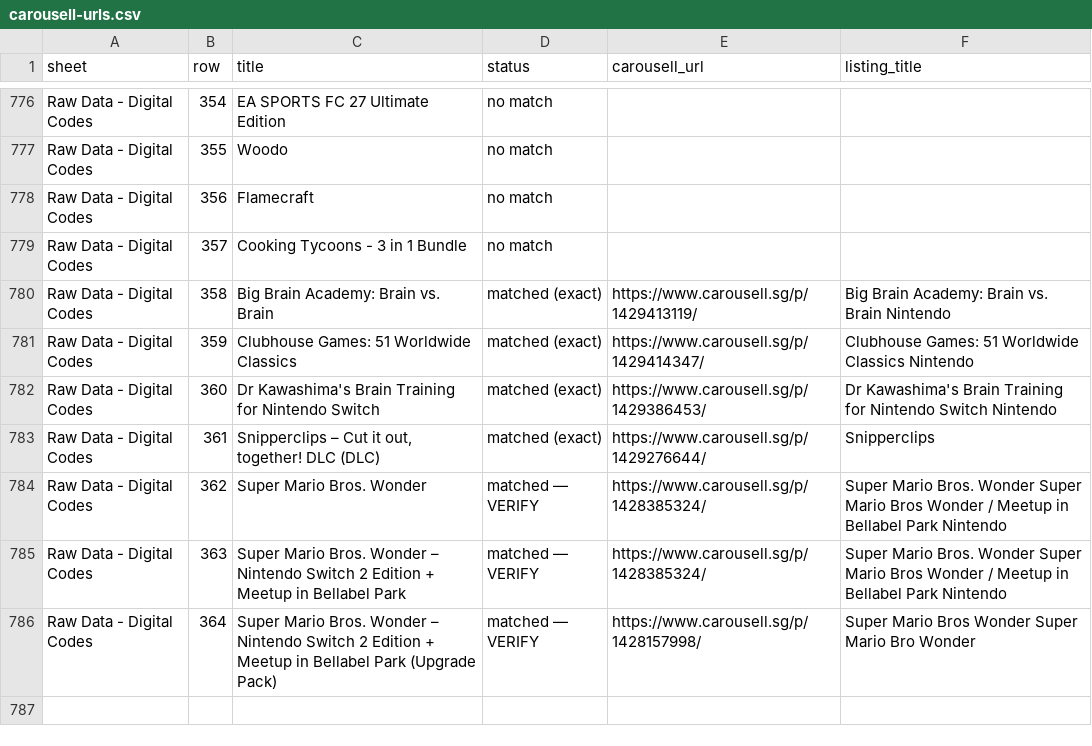
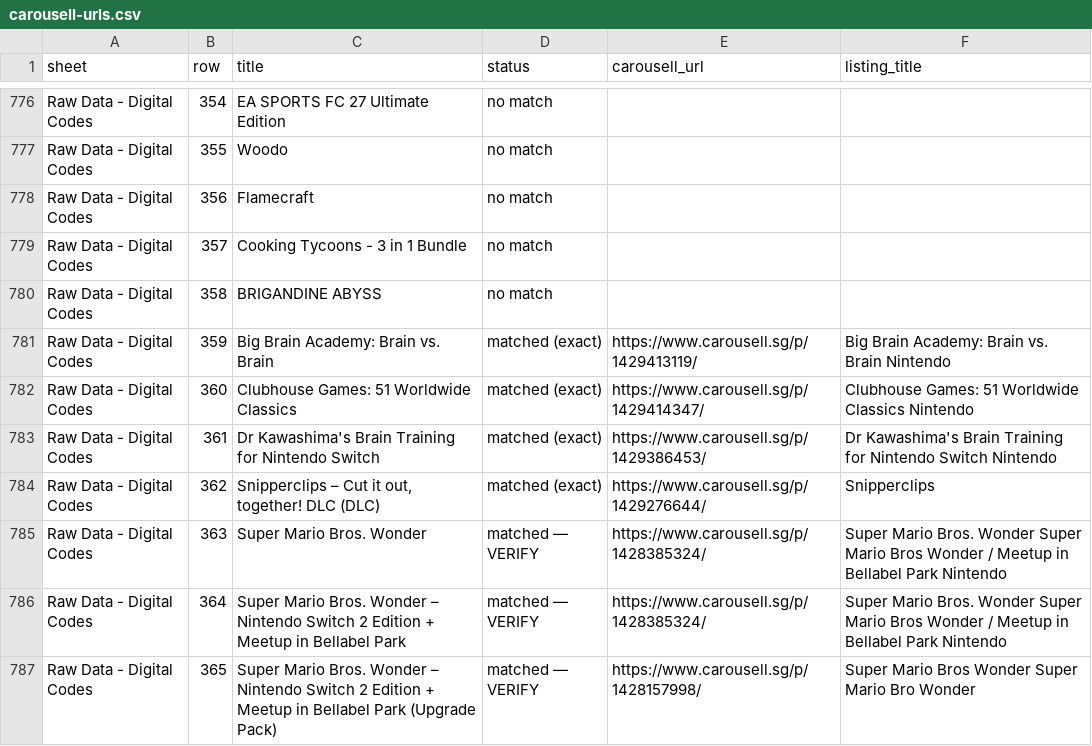
Before and after one commit to imbbloh/game-catalog, a CSV file: carousell-urls.csv, drawn as a sheet; only a part is shown, gaps mark what is left out.

```diff
--- a/carousell-urls.csv
+++ b/carousell-urls.csv
@@ -779,8 +779,9 @@ Raw Data - Digital Codes,356,Flamecraft,no match,,
 Raw Data - Digital Codes,357,Cooking Tycoons - 3 in 1 Bundle,no match,,
-Raw Data - Digital Codes,358,Big Brain Academy: Brain vs. Brain,matched (exact),https://www.carousell.sg/p/1429413119/,Big Brain Academy: Brain vs. Brain Nintendo
-Raw Data - Digital Codes,359,Clubhouse Games: 51 Worldwide Classics,matched (exact),https://www.carousell.sg/p/1429414347/,Clubhouse Games: 51 Worldwide Classics Nintendo
-Raw Data - Digital Codes,360,Dr Kawashima's Brain Training for Nintendo Switch,matched (exact),https://www.carousell.sg/p/1429386453/,Dr Kawashima's Brain Training for Nintendo Switch Nintendo
-Raw Data - Digital Codes,361,"Snipperclips – Cut it out, together! DLC (DLC)",matched (exact),https://www.carousell.sg/p/1429276644/,Snipperclips
-Raw Data - Digital Codes,362,Super Mario Bros. Wonder,matched — VERIFY,https://www.carousell.sg/p/1428385324/,Super Mario Bros. Wonder Super Mario Bros Wonder / Meetup in Bellabel Park Nintendo
-Raw Data - Digital Codes,363,Super Mario Bros. Wonder – Nintendo Switch 2 Edition + Meetup in Bellabel Park,matched — VERIFY,https://www.carousell.sg/p/1428385324/,Super Mario Bros. Wonder Super Mario Bros Wonder / Meetup in Bellabel Park Nintendo
-Raw Data - Digital Codes,364,Super Mario Bros. Wonder – Nintendo Switch 2 Edition + Meetup in Bellabel Park (Upgrade Pack),matched — VERIFY,https://www.carousell.sg/p/1428157998/,Super Mario Bros Wonder Super Mario Bro Wonder
+Raw Data - Digital Codes,358,BRIGANDINE ABYSS,no match,,
+Raw Data - Digital Codes,359,Big Brain Academy: Brain vs. Brain,matched (exact),https://www.carousell.sg/p/1429413119/,Big Brain Academy: Brain vs. Brain Nintendo
+Raw Data - Digital Codes,360,Clubhouse Games: 51 Worldwide Classics,matched (exact),https://www.carousell.sg/p/1429414347/,Clubhouse Games: 51 Worldwide Classics Nintendo
+Raw Data - Digital Codes,361,Dr Kawashima's Brain Training for Nintendo Switch,matched (exact),https://www.carousell.sg/p/1429386453/,Dr Kawashima's Brain Training for Nintendo Switch Nintendo
+Raw Data - Digital Codes,362,"Snipperclips – Cut it out, together! DLC (DLC)",matched (exact),https://www.carousell.sg/p/1429276644/,Snipperclips
+Raw Data - Digital Codes,363,Super Mario Bros. Wonder,matched — VERIFY,https://www.carousell.sg/p/1428385324/,Super Mario Bros. Wonder Super Mario Bros Wonder / Meetup in Bellabel Park Nintendo
+Raw Data - Digital Codes,364,Super Mario Bros. Wonder – Nintendo Switch 2 Edition + Meetup in Bellabel Park,matched — VERIFY,https://www.carousell.sg/p/1428385324/,Super Mario Bros. Wonder Super Mario Bros Wonder / Meetup in Bellabel Park Nintendo
+Raw Data - Digital Codes,365,Super Mario Bros. Wonder – Nintendo Switch 2 Edition + Meetup in Bellabel Park (Upgrade Pack),matched — VERIFY,https://www.carousell.sg/p/1428157998/,Super Mario Bros Wonder Super Mario Bro Wonder
```
Also changed, not shown: carousell-urls-digital-codes.tsv, 1 other file.
